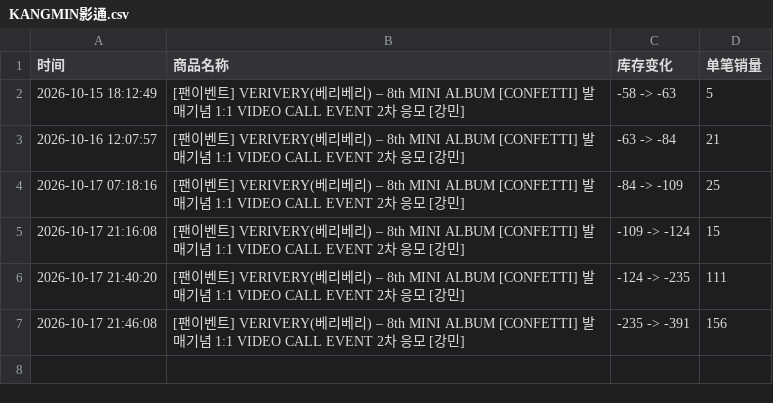
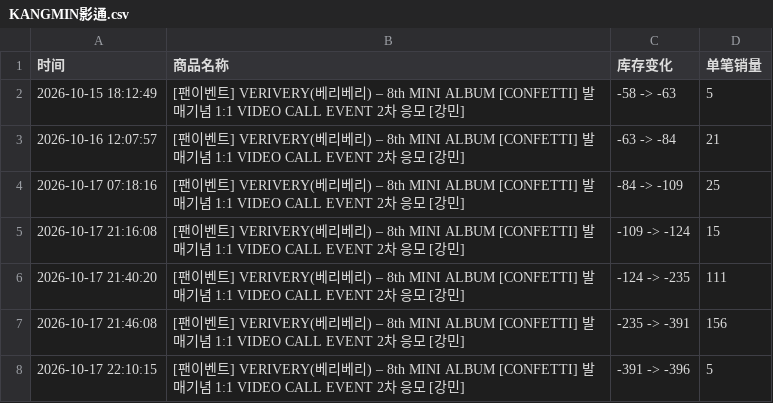
Before and after one commit to Juineii/verivery_br1017, a CSV file: KANGMIN影通.csv, drawn as a sheet.

Commit message:
自动更新数据 2026-10-17 22:10:43

```diff
--- a/KANGMIN影通.csv
+++ b/KANGMIN影通.csv
@@ -7 +7,2 @@
 2026-10-17 21:46:08,[팬이벤트] VERIVERY(베리베리) – 8th MINI ALBUM [CONFETTI] 발매기념 1:1 VIDEO CALL EVENT 2차 응모 [강민],-235 -> -391,156
+2026-10-17 22:10:15,[팬이벤트] VERIVERY(베리베리) – 8th MINI ALBUM [CONFETTI] 발매기념 1:1 VIDEO CALL EVENT 2차 응모 [강민],-391 -> -396,5
```
